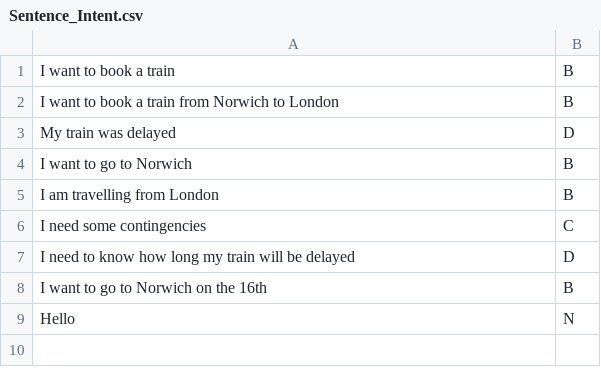
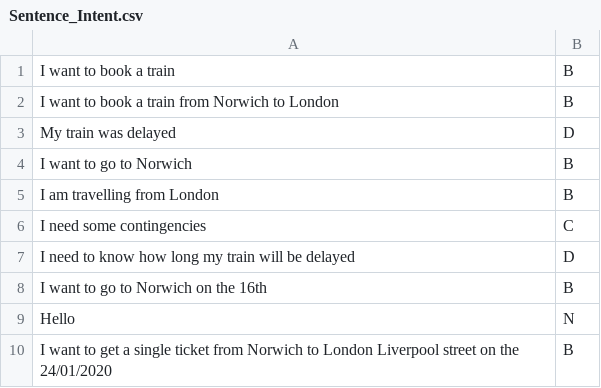
Before and after one commit to AlvinLu98/Chatbot, a CSV file: Sentence_Intent.csv, drawn as a sheet; the diff names each change by its address in the sheet, - before the commit and + after, or states it on an @@ line.

```diff
--- a/Sentence_Intent.csv
+++ b/Sentence_Intent.csv
+row 10: I want to get a single ticket from Norwich to London Liverpool street on the 24/01/2020 | B
```
Also changed, not shown: Contingencies.csv, 21 other files.
